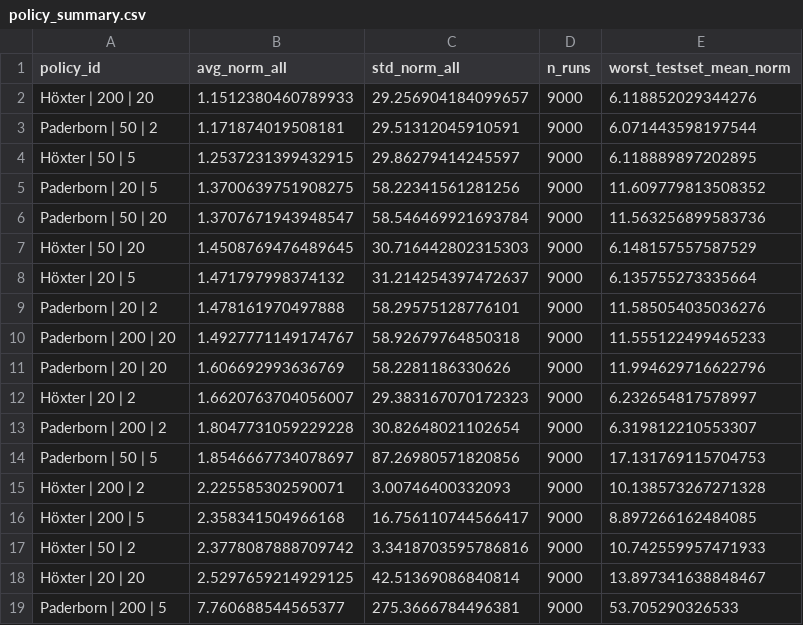
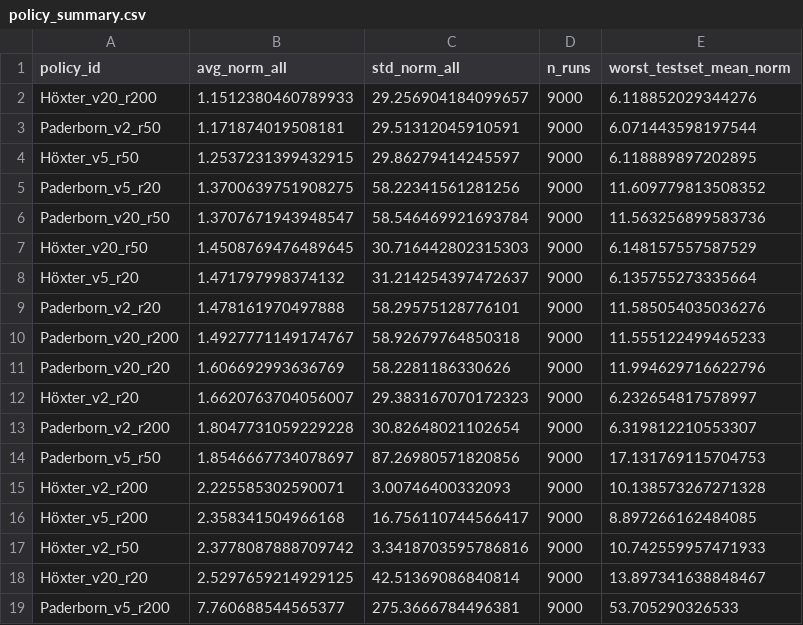
Before and after one commit to Mtwienke/GPHH, a CSV file: results_1/summary/cross_val/policy_summary.csv, drawn as a sheet.

```diff
--- a/results_1/summary/cross_val/policy_summary.csv
+++ b/results_1/summary/cross_val/policy_summary.csv
@@ -1,19 +1,19 @@
 policy_id,avg_norm_all,std_norm_all,n_runs,worst_testset_mean_norm
-Höxter | 200 | 20,1.1512380460789933,29.256904184099657,9000,6.118852029344276
-Paderborn | 50 | 2,1.171874019508181,29.51312045910591,9000,6.071443598197544
-Höxter | 50 | 5,1.2537231399432915,29.86279414245597,9000,6.118889897202895
-Paderborn | 20 | 5,1.3700639751908275,58.22341561281256,9000,11.609779813508352
-Paderborn | 50 | 20,1.3707671943948547,58.546469921693784,9000,11.563256899583736
-Höxter | 50 | 20,1.4508769476489645,30.716442802315303,9000,6.148157557587529
-Höxter | 20 | 5,1.471797998374132,31.214254397472637,9000,6.135755273335664
-Paderborn | 20 | 2,1.478161970497888,58.29575128776101,9000,11.585054035036276
-Paderborn | 200 | 20,1.4927771149174767,58.92679764850318,9000,11.555122499465233
-Paderborn | 20 | 20,1.606692993636769,58.2281186330626,9000,11.994629716622796
-Höxter | 20 | 2,1.6620763704056007,29.383167070172323,9000,6.232654817578997
-Paderborn | 200 | 2,1.8047731059229228,30.82648021102654,9000,6.319812210553307
-Paderborn | 50 | 5,1.8546667734078697,87.26980571820856,9000,17.131769115704753
-Höxter | 200 | 2,2.225585302590071,3.00746400332093,9000,10.138573267271328
-Höxter | 200 | 5,2.358341504966168,16.756110744566417,9000,8.897266162484085
-Höxter | 50 | 2,2.3778087888709742,3.3418703595786816,9000,10.742559957471933
-Höxter | 20 | 20,2.5297659214929125,42.51369086840814,9000,13.897341638848467
-Paderborn | 200 | 5,7.760688544565377,275.3666784496381,9000,53.705290326533
+Höxter_v20_r200,1.1512380460789933,29.256904184099657,9000,6.118852029344276
+Paderborn_v2_r50,1.171874019508181,29.51312045910591,9000,6.071443598197544
+Höxter_v5_r50,1.2537231399432915,29.86279414245597,9000,6.118889897202895
+Paderborn_v5_r20,1.3700639751908275,58.22341561281256,9000,11.609779813508352
+Paderborn_v20_r50,1.3707671943948547,58.546469921693784,9000,11.563256899583736
+Höxter_v20_r50,1.4508769476489645,30.716442802315303,9000,6.148157557587529
+Höxter_v5_r20,1.471797998374132,31.214254397472637,9000,6.135755273335664
+Paderborn_v2_r20,1.478161970497888,58.29575128776101,9000,11.585054035036276
+Paderborn_v20_r200,1.4927771149174767,58.92679764850318,9000,11.555122499465233
+Paderborn_v20_r20,1.606692993636769,58.2281186330626,9000,11.994629716622796
+Höxter_v2_r20,1.6620763704056007,29.383167070172323,9000,6.232654817578997
+Paderborn_v2_r200,1.8047731059229228,30.82648021102654,9000,6.319812210553307
+Paderborn_v5_r50,1.8546667734078697,87.26980571820856,9000,17.131769115704753
+Höxter_v2_r200,2.225585302590071,3.00746400332093,9000,10.138573267271328
+Höxter_v5_r200,2.358341504966168,16.756110744566417,9000,8.897266162484085
+Höxter_v2_r50,2.3778087888709742,3.3418703595786816,9000,10.742559957471933
+Höxter_v20_r20,2.5297659214929125,42.51369086840814,9000,13.897341638848467
+Paderborn_v5_r200,7.760688544565377,275.3666784496381,9000,53.705290326533
```
Also changed, not shown: 39 other files.
